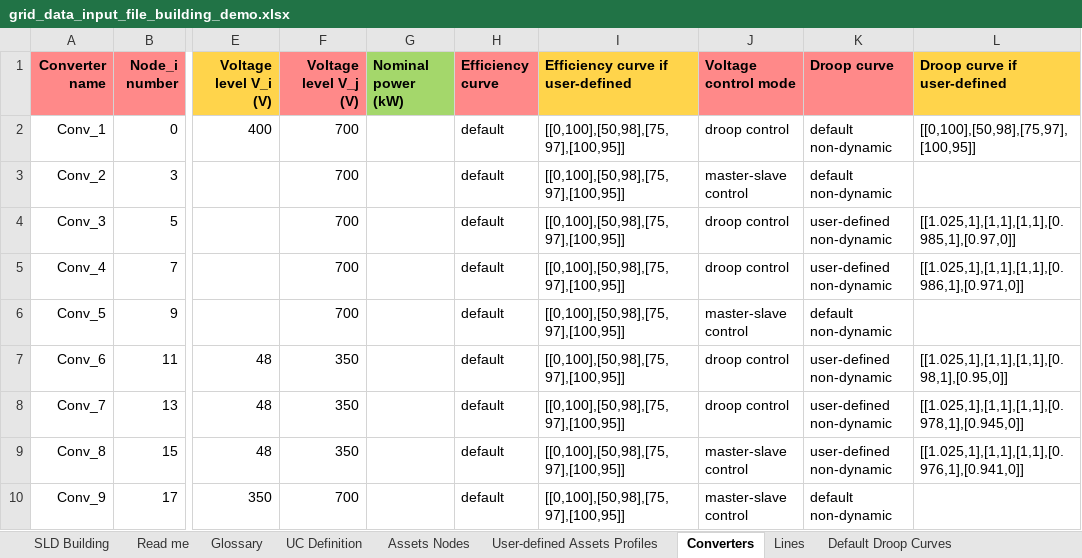
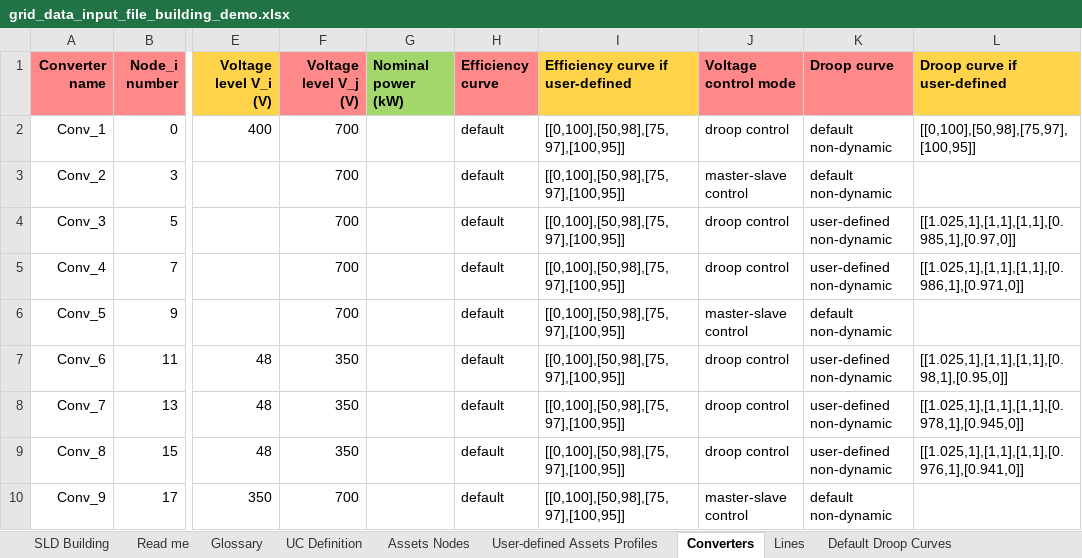
Before and after one commit to SHIFT2DC/dc_design_tool, an Excel workbook: grid_data_input_file_building_demo.xlsx, sheet Converters, drawn as a sheet; only a part is shown, gaps mark what is left out; values as stored, in another font and other column widths than the file's, no borders; charts and pictures not drawn; the diff names each change by its address in the sheet, - before the commit and + after, or states it on an @@ line.

```diff
--- a/grid_data_input_file_building_demo.xlsx (sheet Converters)
+++ b/grid_data_input_file_building_demo.xlsx (sheet Converters)
-J9 (Voltage control mode): master-slave control
+J9 (Voltage control mode): droop control
```
Also changed, not shown: sheet User-defined Assets Profiles, sheet UC Definition, sheet Read me, charts or pictures, 3 other files.
